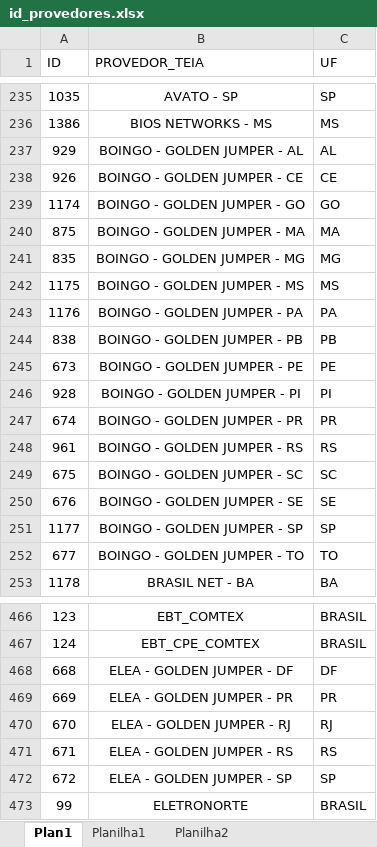
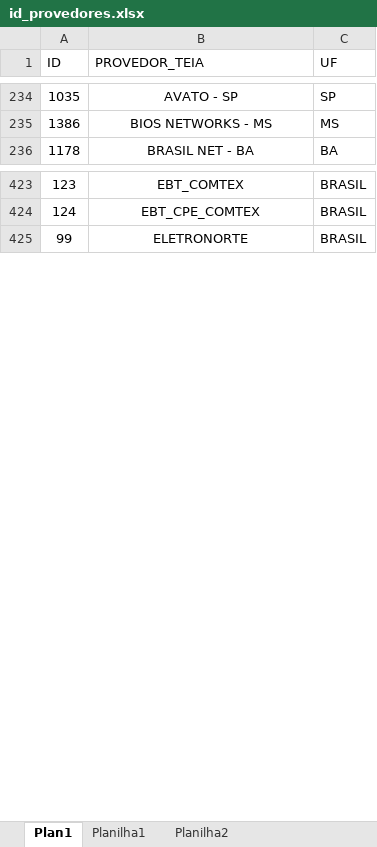
Before and after one commit to ImFelipeArantes/AUTMACAO_LOTE, an Excel workbook: arquivos/id_provedores.xlsx, sheet Plan1, drawn as a sheet; only a part is shown, gaps mark what is left out; values as stored, in another font and other column widths than the file's, no borders; conditional formats not drawn; the diff covers the shown part only; the diff names each change by its address in the sheet, - before the commit and + after, or states it on an @@ line.

```diff
--- a/arquivos/id_provedores.xlsx (sheet Plan1)
+++ b/arquivos/id_provedores.xlsx (sheet Plan1)
-row 237: 929 | BOINGO - GOLDEN JUMPER - AL | AL
-row 238: 926 | BOINGO - GOLDEN JUMPER - CE | CE
-row 239: 1174 | BOINGO - GOLDEN JUMPER - GO | GO
-row 240: 875 | BOINGO - GOLDEN JUMPER - MA | MA
-row 241: 835 | BOINGO - GOLDEN JUMPER - MG | MG
-row 242: 1175 | BOINGO - GOLDEN JUMPER - MS | MS
-row 243: 1176 | BOINGO - GOLDEN JUMPER - PA | PA
-row 244: 838 | BOINGO - GOLDEN JUMPER - PB | PB
-row 245: 673 | BOINGO - GOLDEN JUMPER - PE | PE
-row 246: 928 | BOINGO - GOLDEN JUMPER - PI | PI
-row 247: 674 | BOINGO - GOLDEN JUMPER - PR | PR
-row 248: 961 | BOINGO - GOLDEN JUMPER - RS | RS
-row 249: 675 | BOINGO - GOLDEN JUMPER - SC | SC
-row 250: 676 | BOINGO - GOLDEN JUMPER - SE | SE
-row 251: 1177 | BOINGO - GOLDEN JUMPER - SP | SP
-row 252: 677 | BOINGO - GOLDEN JUMPER - TO | TO
-row 468: 668 | ELEA - GOLDEN JUMPER - DF | DF
-row 469: 669 | ELEA - GOLDEN JUMPER - PR | PR
-row 470: 670 | ELEA - GOLDEN JUMPER - RJ | RJ
-row 471: 671 | ELEA - GOLDEN JUMPER - RS | RS
-row 472: 672 | ELEA - GOLDEN JUMPER - SP | SP
```
Also changed, not shown: 39 removed rows elsewhere in this sheet, arquivos/consulta_banda.xlsx, arquivos/custos_nfv.xlsx, 9 other files.
